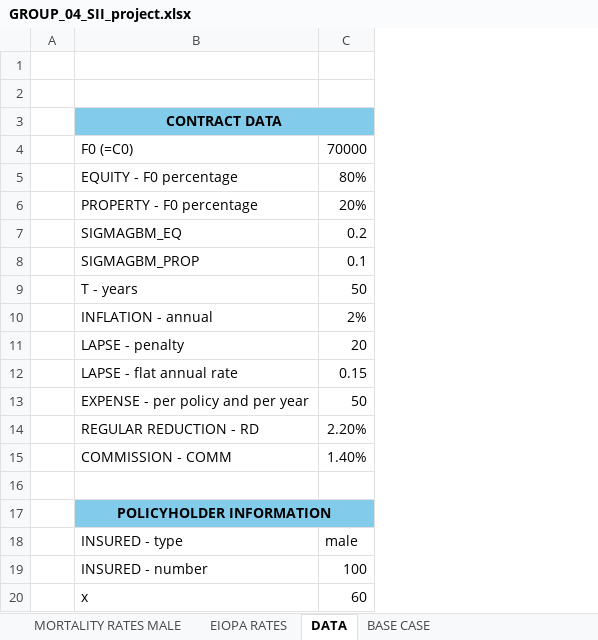
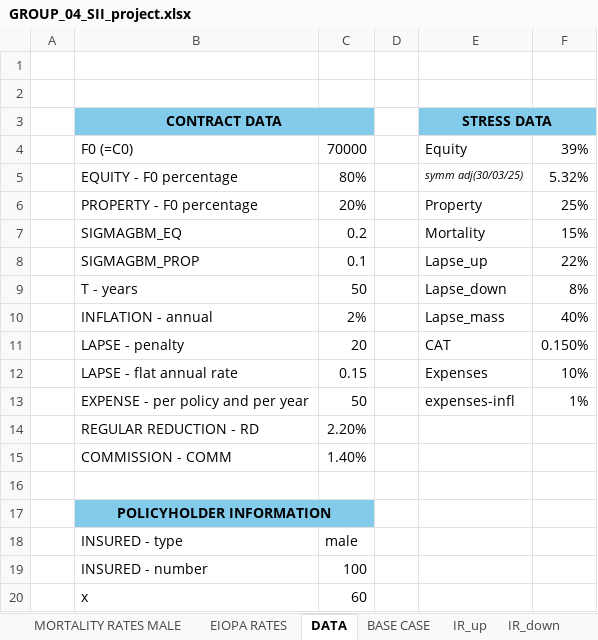
Before and after one commit to ClaudiooBarbieri/econometric-insurance, an Excel workbook: insurance/GROUP_04_SII_project.xlsx, sheet DATA, drawn as a sheet; values as stored, in another font and other column widths than the file's, no borders; the diff names each change by its address in the sheet, - before the commit and + after, or states it on an @@ line.

Commit message:
stress scenario, SCR

```diff
--- a/insurance/GROUP_04_SII_project.xlsx (sheet DATA)
+++ b/insurance/GROUP_04_SII_project.xlsx (sheet DATA)
+sheet tab: IR_up
+sheet tab: IR_down
+column D, empty
+column E, rows 3-13: STRESS DATA | Equity | symm adj(30/03/25) | Property | Mortality | Lapse_up | Lapse_down | Lapse_mass | CAT | Expenses | expenses-infl
+column F, rows 4-13: 39% | 5.32% | 25% | 15% | 22% | 8% | 40% | 0.150% | 10% | 1%
```
Also changed, not shown: sheet BASE CASE, other sheet tabs, formulas that keep their value.
